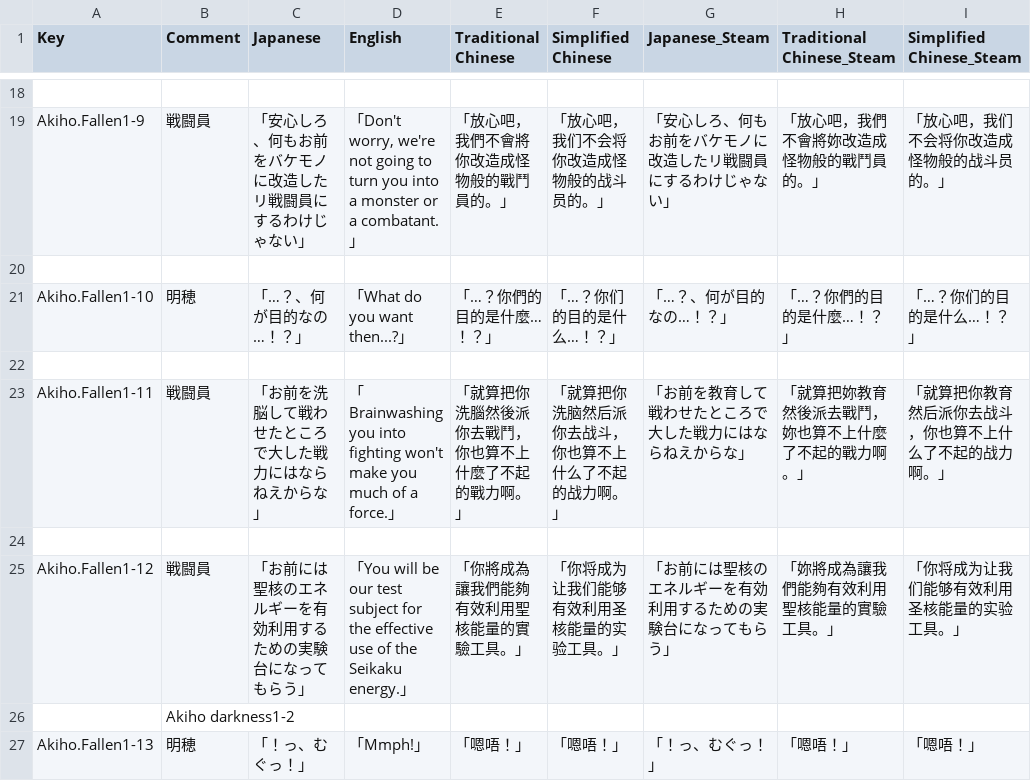
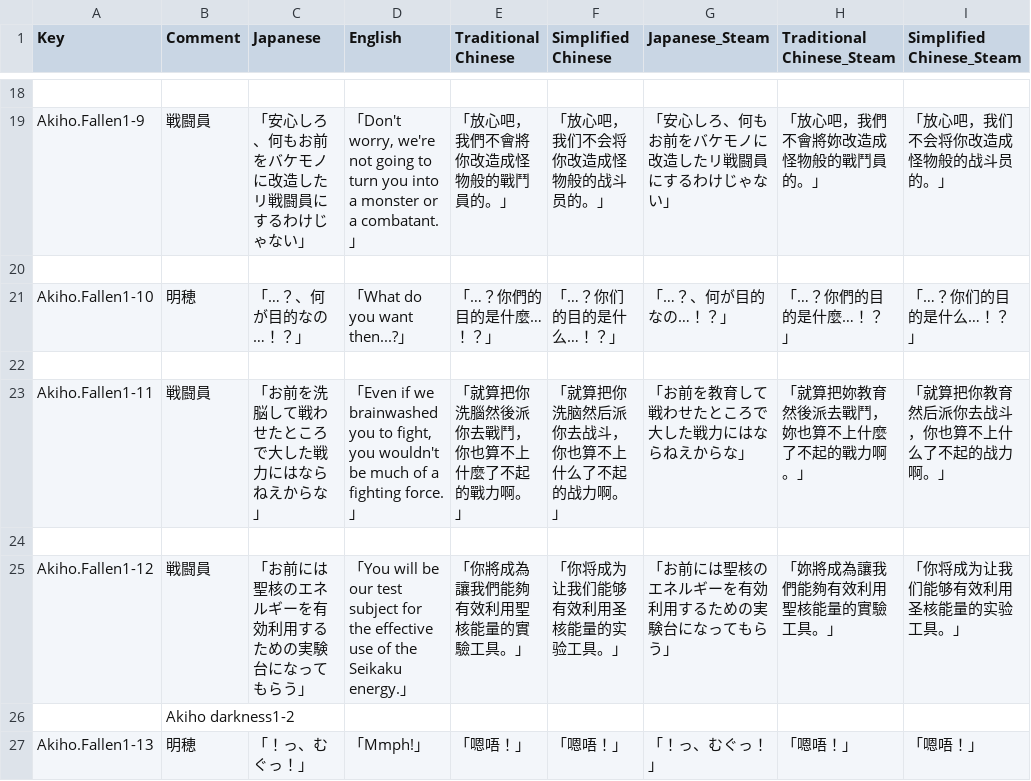
Before and after one commit to maryphun/MagicalHeroines, a CSV file: Assets/Resources/LocalizationSheet/Akiho.csv, drawn as a sheet; only a part is shown, gaps mark what is left out; the diff names each change by its address in the sheet, - before the commit and + after, or states it on an @@ line.

```diff
--- a/Assets/Resources/LocalizationSheet/Akiho.csv
+++ b/Assets/Resources/LocalizationSheet/Akiho.csv
-D23 (English): 「Brainwashing you into fighting won't make you much of a force.」
+D23 (English): 「Even if we brainwashed you to fight, you wouldn't be much of a fighting force.」
```
Also changed, not shown: Assets/Resources/LocalizationSheet/DLCメインストーリー.csv, Assets/Resources/LocalizationSheet/Daiya.csv, 12 other files.
